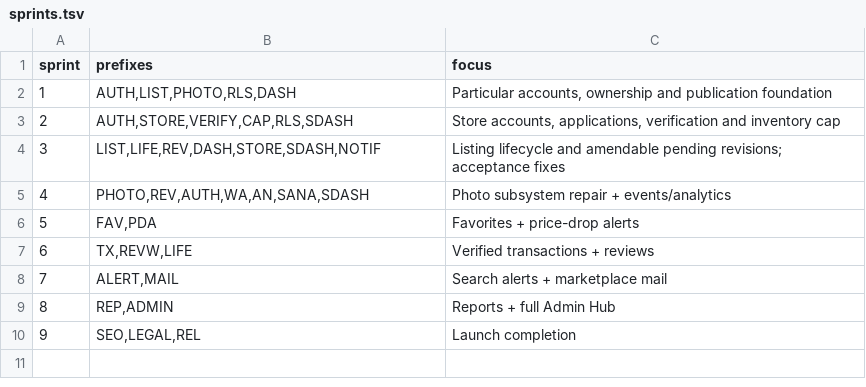
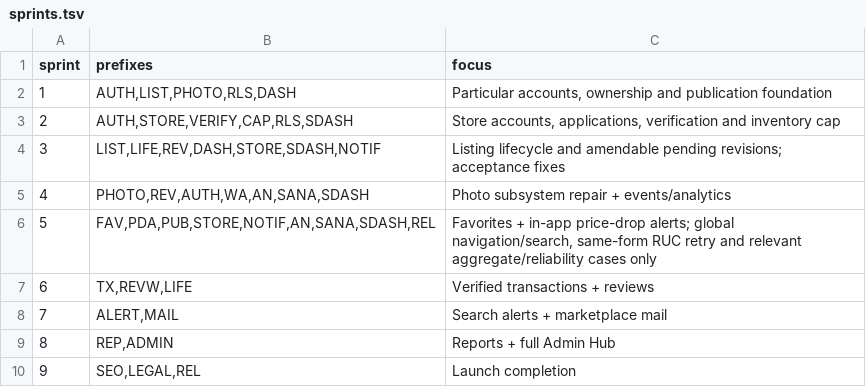
Before and after one commit to hpcamayo/mkt_instrumentos, a TSV file: acceptance/sprints.tsv, drawn as a sheet.

Commit message:
Implement Sprint 5 favorites and price-drop alerts

```diff
--- a/acceptance/sprints.tsv
+++ b/acceptance/sprints.tsv
@@ -5,3 +5,3 @@ sprint	prefixes	focus
 4	PHOTO,REV,AUTH,WA,AN,SANA,SDASH	Photo subsystem repair + events/analytics
-5	FAV,PDA	Favorites + price-drop alerts
+5	FAV,PDA,PUB,STORE,NOTIF,AN,SANA,SDASH,REL	Favorites + in-app price-drop alerts; global navigation/search, same-form RUC retry and relevant aggregate/reliability cases only
 6	TX,REVW,LIFE	Verified transactions + reviews
```
Also changed, not shown: 47 other files.
